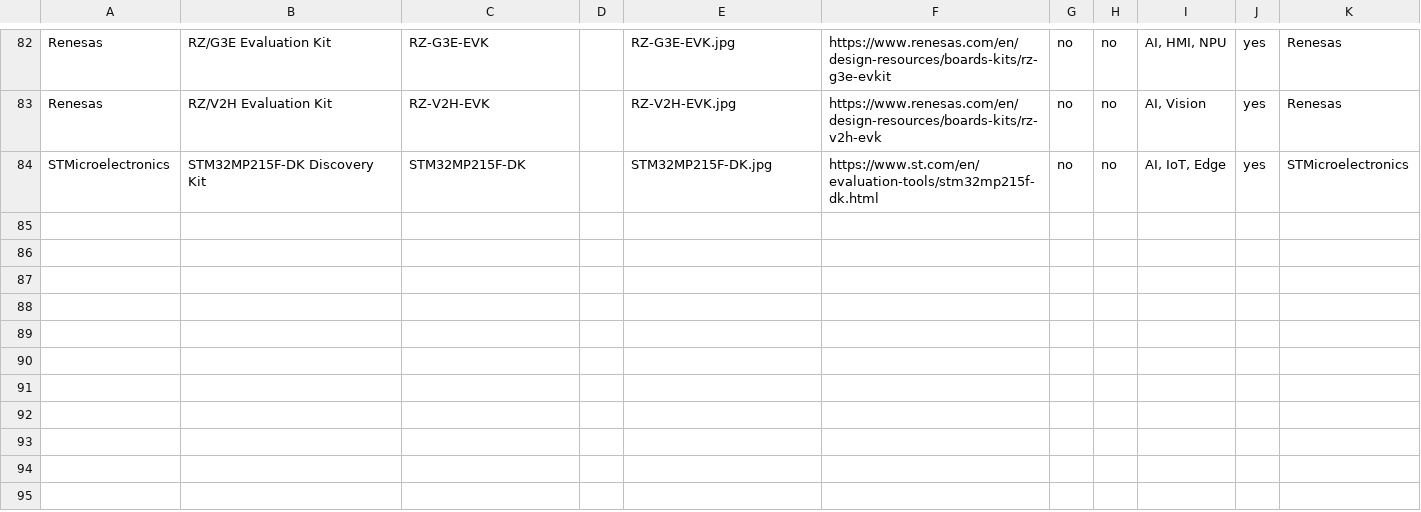
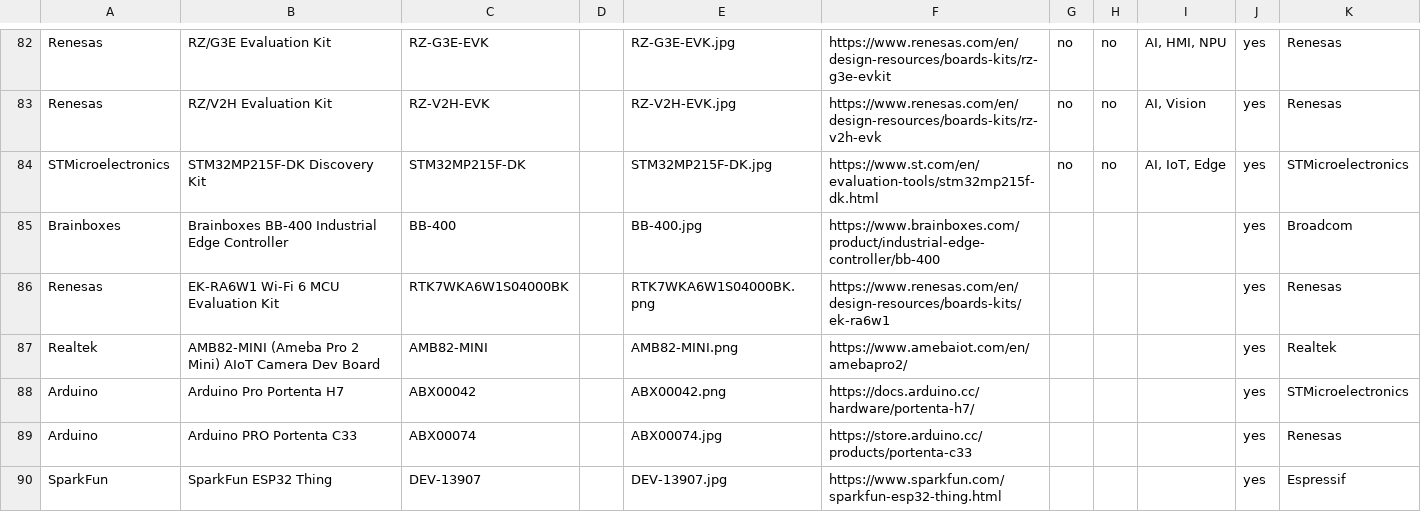
Before and after one commit to avnet-iotconnect/iotc-index, a CSV file: data/boards.csv, drawn as a sheet; only a part is shown, gaps mark what is left out.

```diff
--- a/data/boards.csv
+++ b/data/boards.csv
@@ -84 +84,7 @@ Renesas,RZ/V2H Evaluation Kit,RZ-V2H-EVK,,RZ-V2H-EVK.jpg,https://www.renesas.com
 STMicroelectronics,STM32MP215F-DK Discovery Kit,STM32MP215F-DK,,STM32MP215F-DK.jpg,https://www.st.com/en/evaluation-tools/stm32mp215f-dk.html,no,no,"AI, IoT, Edge",yes,STMicroelectronics
+Brainboxes,Brainboxes BB-400 Industrial Edge Controller,BB-400,,BB-400.jpg,https://www.brainboxes.com/product/industrial-edge-controller/bb-400,,,,yes,Broadcom
+Renesas,EK-RA6W1 Wi-Fi 6 MCU Evaluation Kit,RTK7WKA6W1S04000BK,,RTK7WKA6W1S04000BK.png,https://www.renesas.com/en/design-resources/boards-kits/ek-ra6w1,,,,yes,Renesas
+Realtek,AMB82-MINI (Ameba Pro 2 Mini) AIoT Camera Dev Board,AMB82-MINI,,AMB82-MINI.png,https://www.amebaiot.com/en/amebapro2/,,,,yes,Realtek
+Arduino,Arduino Pro Portenta H7,ABX00042,,ABX00042.png,https://docs.arduino.cc/hardware/portenta-h7/,,,,yes,STMicroelectronics
+Arduino,Arduino PRO Portenta C33,ABX00074,,ABX00074.jpg,https://store.arduino.cc/products/portenta-c33,,,,yes,Renesas
+SparkFun,SparkFun ESP32 Thing,DEV-13907,,DEV-13907.jpg,https://www.sparkfun.com/sparkfun-esp32-thing.html,,,,yes,Espressif
```
Also changed, not shown: 10 other files.
